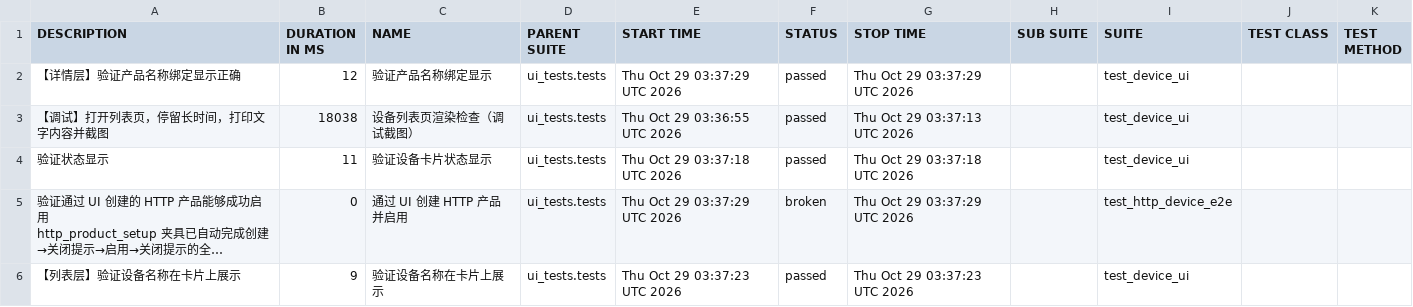
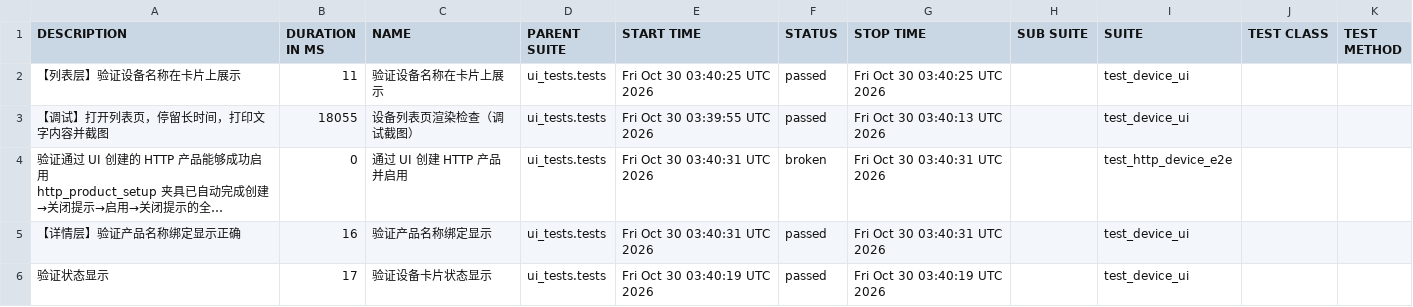
Before and after one commit to piaqiahia/iot-test-framework, a CSV file: ui-report/data/suites.csv, drawn as a sheet; long unchanged cells end in …; removed rows and columns are numbered as before the commit, all else as after; the diff names each change by its address in the sheet, - before the commit and + after, or states it on an @@ line.

```diff
--- a/ui-report/data/suites.csv
+++ b/ui-report/data/suites.csv
-A2 (DESCRIPTION): 【详情层】验证产品名称绑定显示正确
+A2 (DESCRIPTION): 【列表层】验证设备名称在卡片上展示
-B2 (DURATION IN MS): 12
+B2 (DURATION IN MS): 11
-C2 (NAME): 验证产品名称绑定显示
+C2 (NAME): 验证设备名称在卡片上展示
-E2 (START TIME): Thu Oct 29 03:37:29 UTC 2026
+E2 (START TIME): Fri Oct 30 03:40:25 UTC 2026
-G2 (STOP TIME): Thu Oct 29 03:37:29 UTC 2026
+G2 (STOP TIME): Fri Oct 30 03:40:25 UTC 2026
-B3 (DURATION IN MS): 18038
+B3 (DURATION IN MS): 18055
-E3 (START TIME): Thu Oct 29 03:36:55 UTC 2026
+E3 (START TIME): Fri Oct 30 03:39:55 UTC 2026
-G3 (STOP TIME): Thu Oct 29 03:37:13 UTC 2026
+G3 (STOP TIME): Fri Oct 30 03:40:13 UTC 2026
-row 4: 验证状态显示 | 11 | 验证设备卡片状态显示 | ui_tests.tests | Thu Oct 29 03:37:18 UTC 2026 | passed | Thu Oct 29 03:37:18 UTC 2026 |  | test_device_ui
-E4 (START TIME): Thu Oct 29 03:37:29 UTC 2026
+E4 (START TIME): Fri Oct 30 03:40:31 UTC 2026
-G4 (STOP TIME): Thu Oct 29 03:37:29 UTC 2026
+G4 (STOP TIME): Fri Oct 30 03:40:31 UTC 2026
+row 5: 【详情层】验证产品名称绑定显示正确 | 16 | 验证产品名称绑定显示 | ui_tests.tests | Fri Oct 30 03:40:31 UTC 2026 | passed | Fri Oct 30 03:40:31 UTC 2026 |  | test_device_ui
-A6 (DESCRIPTION): 【列表层】验证设备名称在卡片上展示
+A6 (DESCRIPTION): 验证状态显示
-B6 (DURATION IN MS): 9
+B6 (DURATION IN MS): 17
-C6 (NAME): 验证设备名称在卡片上展示
+C6 (NAME): 验证设备卡片状态显示
-E6 (START TIME): Thu Oct 29 03:37:23 UTC 2026
+E6 (START TIME): Fri Oct 30 03:40:19 UTC 2026
-G6 (STOP TIME): Thu Oct 29 03:37:23 UTC 2026
+G6 (STOP TIME): Fri Oct 30 03:40:19 UTC 2026
```
Also changed, not shown: ui-report/data/behaviors.csv, 20 other files.
